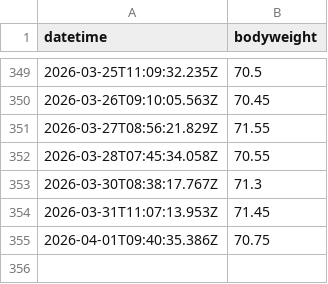
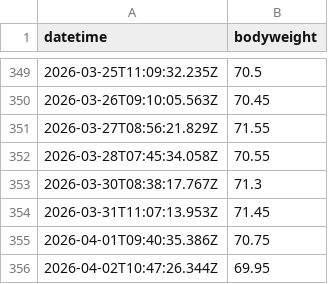
Before and after one commit to nigarofe/Telegram_Bots, a CSV file: src/bot_weight/data.csv, drawn as a sheet; only a part is shown, gaps mark what is left out; the diff names each change by its address in the sheet, - before the commit and + after, or states it on an @@ line.

```diff
--- a/src/bot_weight/data.csv
+++ b/src/bot_weight/data.csv
+row 356: 2026-04-02T10:47:26.344Z | 69.95
```
Also changed, not shown: 1 other file.
